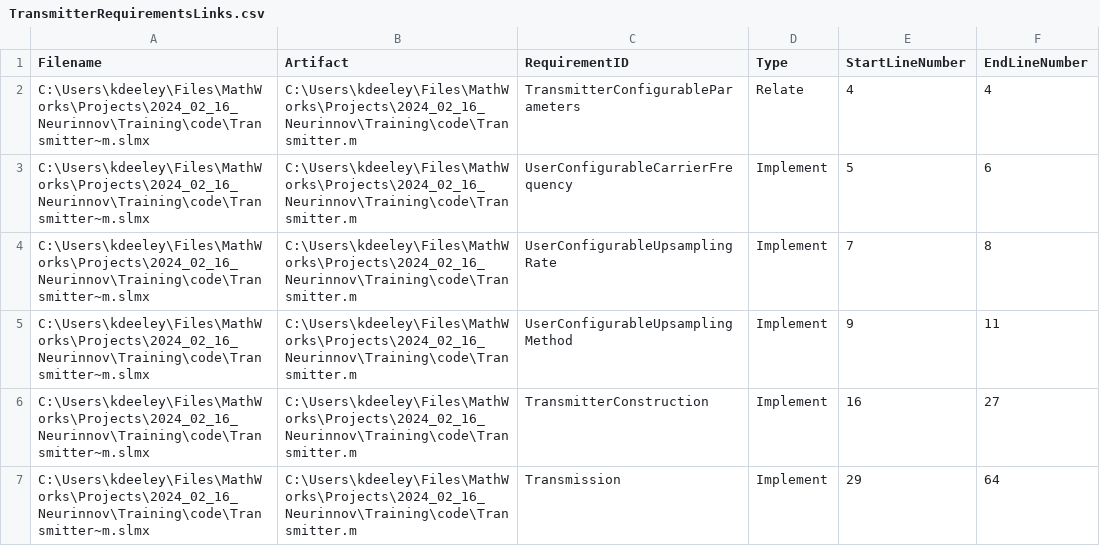
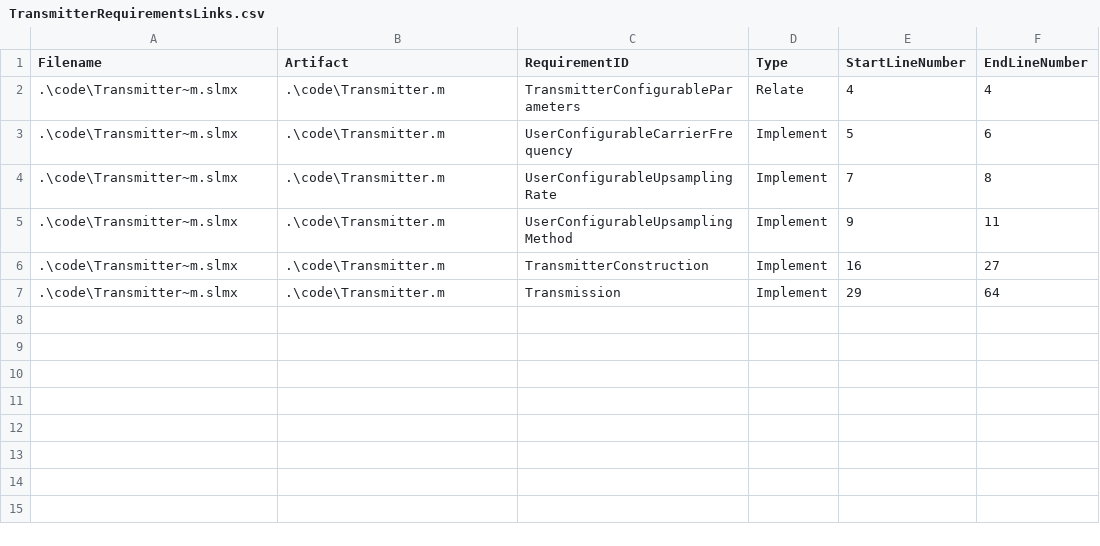
Before and after one commit to k-deeley/requirements-driven-software-development, a CSV file: requirements/TransmitterRequirementsLinks.csv, drawn as a sheet.

```diff
--- a/requirements/TransmitterRequirementsLinks.csv
+++ b/requirements/TransmitterRequirementsLinks.csv
@@ -1,7 +1,7 @@
 Filename,Artifact,RequirementID,Type,StartLineNumber,EndLineNumber
-C:\Users\kdeeley\Files\MathWorks\Projects\2024_02_16_Neurinnov\Training\code\Transmitter~m.slmx,C:\Users\kdeeley\Files\MathWorks\Projects\2024_02_16_Neurinnov\Training\code\Transmitter.m,TransmitterConfigurableParameters,Relate,4,4
-C:\Users\kdeeley\Files\MathWorks\Projects\2024_02_16_Neurinnov\Training\code\Transmitter~m.slmx,C:\Users\kdeeley\Files\MathWorks\Projects\2024_02_16_Neurinnov\Training\code\Transmitter.m,UserConfigurableCarrierFrequency,Implement,5,6
-C:\Users\kdeeley\Files\MathWorks\Projects\2024_02_16_Neurinnov\Training\code\Transmitter~m.slmx,C:\Users\kdeeley\Files\MathWorks\Projects\2024_02_16_Neurinnov\Training\code\Transmitter.m,UserConfigurableUpsamplingRate,Implement,7,8
-C:\Users\kdeeley\Files\MathWorks\Projects\2024_02_16_Neurinnov\Training\code\Transmitter~m.slmx,C:\Users\kdeeley\Files\MathWorks\Projects\2024_02_16_Neurinnov\Training\code\Transmitter.m,UserConfigurableUpsamplingMethod,Implement,9,11
-C:\Users\kdeeley\Files\MathWorks\Projects\2024_02_16_Neurinnov\Training\code\Transmitter~m.slmx,C:\Users\kdeeley\Files\MathWorks\Projects\2024_02_16_Neurinnov\Training\code\Transmitter.m,TransmitterConstruction,Implement,16,27
-C:\Users\kdeeley\Files\MathWorks\Projects\2024_02_16_Neurinnov\Training\code\Transmitter~m.slmx,C:\Users\kdeeley\Files\MathWorks\Projects\2024_02_16_Neurinnov\Training\code\Transmitter.m,Transmission,Implement,29,64
+.\code\Transmitter~m.slmx,.\code\Transmitter.m,TransmitterConfigurableParameters,Relate,4,4
+.\code\Transmitter~m.slmx,.\code\Transmitter.m,UserConfigurableCarrierFrequency,Implement,5,6
+.\code\Transmitter~m.slmx,.\code\Transmitter.m,UserConfigurableUpsamplingRate,Implement,7,8
+.\code\Transmitter~m.slmx,.\code\Transmitter.m,UserConfigurableUpsamplingMethod,Implement,9,11
+.\code\Transmitter~m.slmx,.\code\Transmitter.m,TransmitterConstruction,Implement,16,27
+.\code\Transmitter~m.slmx,.\code\Transmitter.m,Transmission,Implement,29,64
```
Also changed, not shown: requirements/PulsedSineWaveRequirementsLinks.csv, requirements/ReceiverRequirementsLinks.csv, 15 other files.
